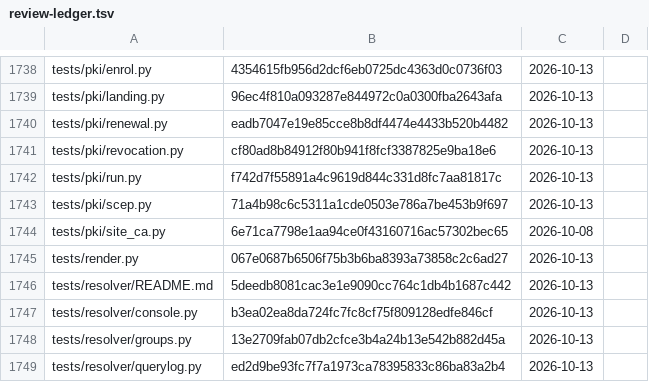
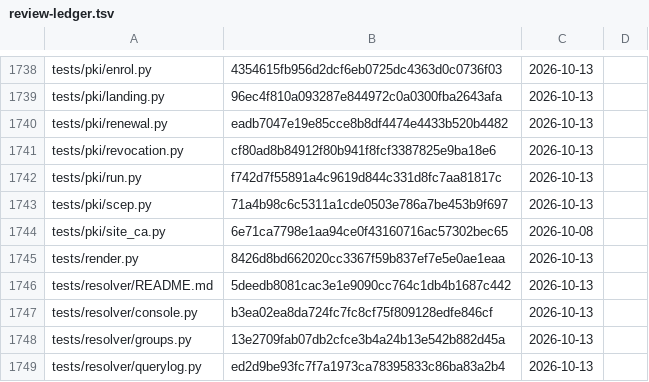
Before and after one commit to archdukejim/fabric-ctl, a TSV file: docs/volume_2_engineering_decisions/assets/review-ledger.tsv, drawn as a sheet; only a part is shown, gaps mark what is left out.

```diff
--- a/docs/volume_2_engineering_decisions/assets/review-ledger.tsv
+++ b/docs/volume_2_engineering_decisions/assets/review-ledger.tsv
@@ -1744,3 +1744,3 @@ tests/pki/scep.py	71a4b98c6c5311a1cde0503e786a7be453b9f697	2026-10-13
 tests/pki/site_ca.py	6e71ca7798e1aa94ce0f43160716ac57302bec65	2026-10-08	
-tests/render.py	067e0687b6506f75b3b6ba8393a73858c2c6ad27	2026-10-13	
+tests/render.py	8426d8bd662020cc3367f59b837ef7e5e0ae1eaa	2026-10-13	
 tests/resolver/README.md	5deedb8081cac3e1e9090cc764c1db4b1687c442	2026-10-13	
```
Also changed, not shown: 1 other file.
